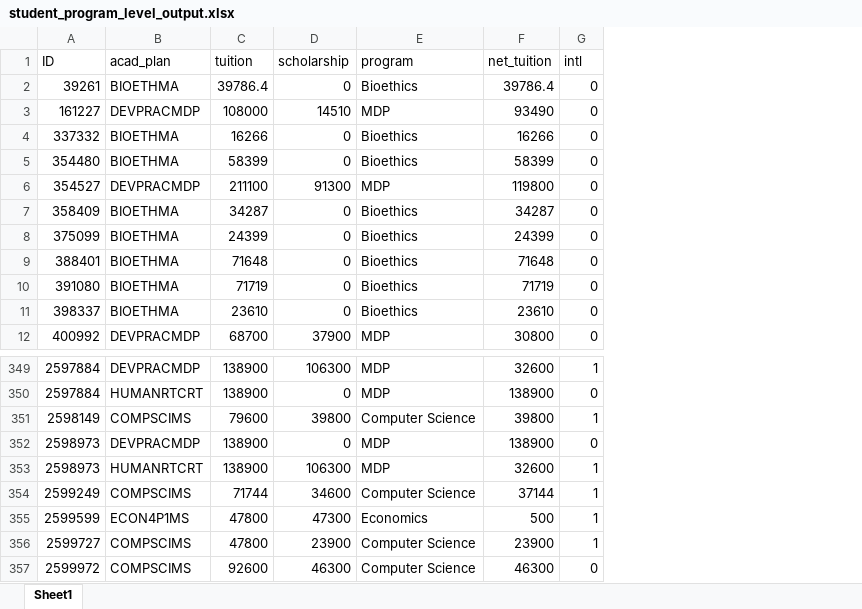
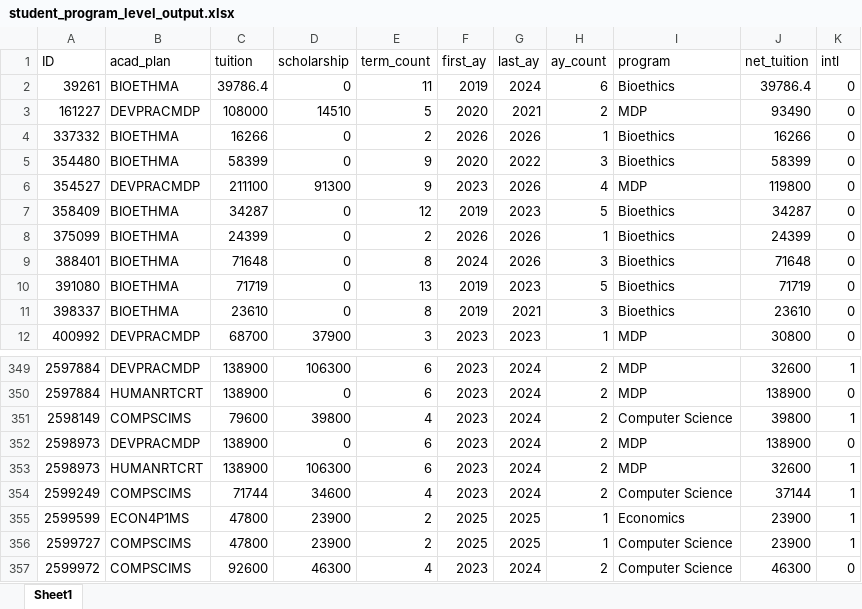
Before and after one commit to rjhunj2/grad-school-pricing, an Excel workbook: student_program_level_output.xlsx, sheet Sheet1, drawn as a sheet; only a part is shown, gaps mark what is left out; values as stored, in another font and other column widths than the file's, no borders; addresses are those after the commit; the diff names each change by its address in the sheet, - before the commit and + after, or states it on an @@ line.

```diff
--- a/student_program_level_output.xlsx (sheet Sheet1)
+++ b/student_program_level_output.xlsx (sheet Sheet1)
+column E (term_count), rows 2-12: 11 | 5 | 2 | 9 | 9 | 12 | 2 | 8 | 13 | 8 | 3; rows 349-357: 6 | 6 | 4 | 6 | 6 | 4 | 2 | 2 | 4
+column F (first_ay), rows 2-12: 2019 | 2020 | 2026 | 2020 | 2023 | 2019 | 2026 | 2024 | 2019 | 2019 | 2023; rows 349-357: 2023 | 2023 | 2023 | 2023 | 2023 | 2023 | 2025 | 2025 | 2023
+column G (last_ay), rows 2-12: 2024 | 2021 | 2026 | 2022 | 2026 | 2023 | 2026 | 2026 | 2023 | 2021 | 2023; rows 349-357: 2024 | 2024 | 2024 | 2024 | 2024 | 2024 | 2025 | 2025 | 2024
+column H (ay_count), rows 2-12: 6 | 2 | 1 | 3 | 4 | 5 | 1 | 3 | 5 | 3 | 1; rows 349-357: 2 | 2 | 2 | 2 | 2 | 2 | 1 | 1 | 2
-D355 (scholarship): 47300
+D355 (scholarship): 23900
-J355 (net_tuition): 500
+J355 (net_tuition): 23900
```
Also changed, not shown: program_summary_output.xlsx, 3 other files.
